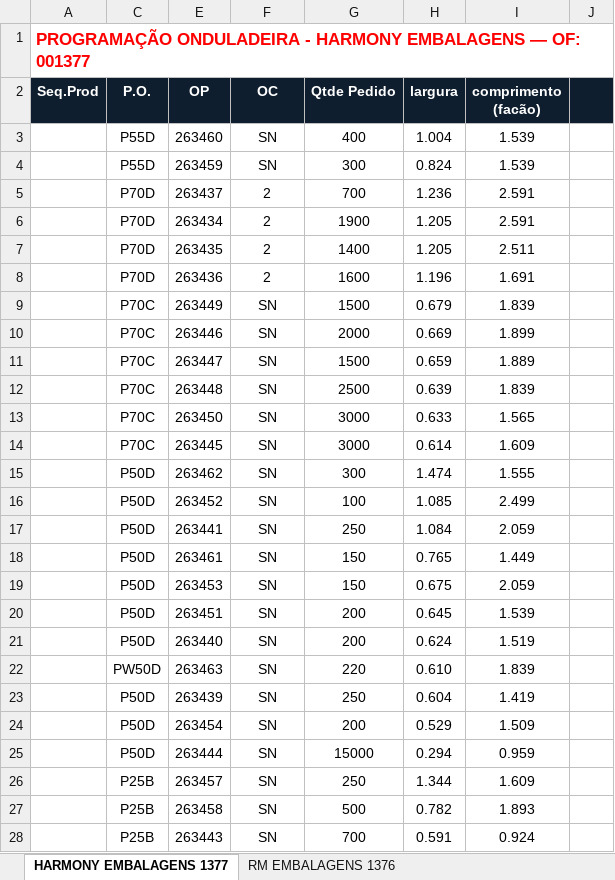
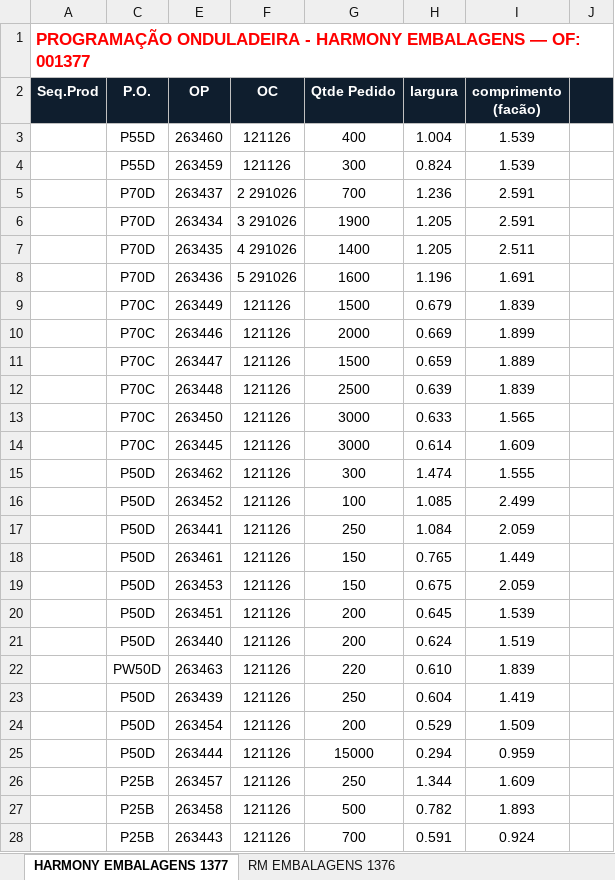
Before and after one commit to marcilianocamargo-stack/controle-producao-etiquetas, an Excel workbook: programacao-hoje.xlsx, sheet HARMONY EMBALAGENS 1377, drawn as a sheet; only a part is shown; values as stored, in another font and other column widths than the file's, no borders; the diff covers the shown part only; the diff names each change by its address in the sheet, - before the commit and + after, or states it on an @@ line.

Commit message:
Atualiza programacao-hoje.xlsx (13/11/2026 10:25)

```diff
--- a/programacao-hoje.xlsx (sheet HARMONY EMBALAGENS 1377)
+++ b/programacao-hoje.xlsx (sheet HARMONY EMBALAGENS 1377)
-F3:F4 (OC): SN
+F3:F4 (OC): 121126
-F5 (OC): 2
+F5 (OC): 2 291026
-F6 (OC): 2
+F6 (OC): 3 291026
-F7 (OC): 2
+F7 (OC): 4 291026
-F8 (OC): 2
+F8 (OC): 5 291026
-F9:F28 (OC): SN
+F9:F28 (OC): 121126
```
Also changed, not shown: 4 edited cells elsewhere in this sheet.
